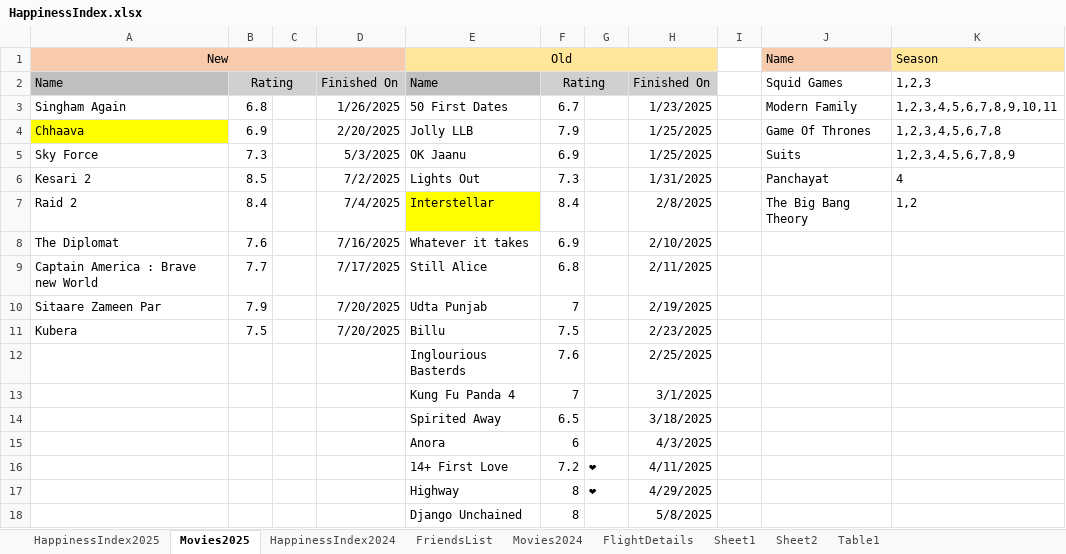
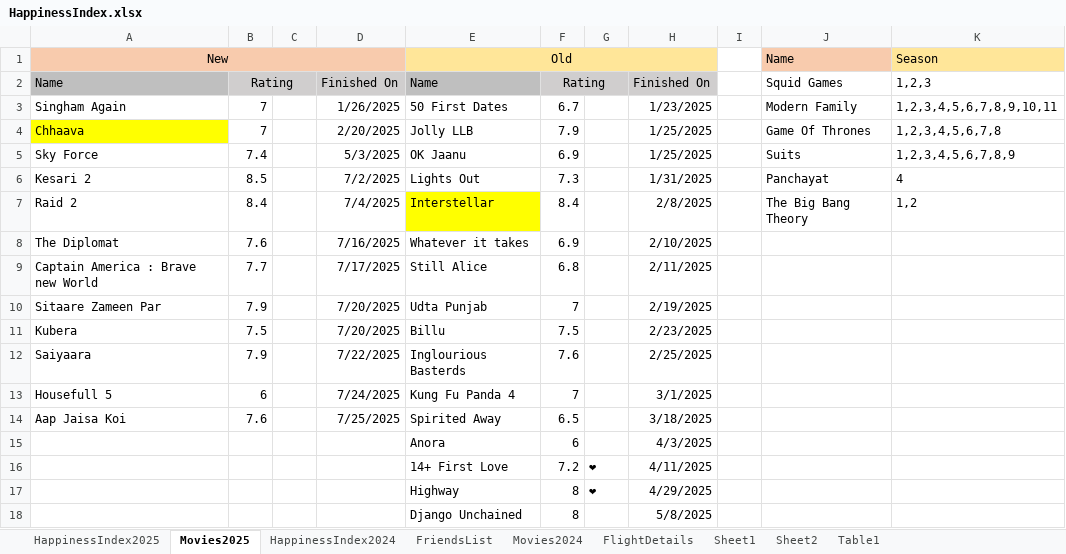
Before and after one commit to Abhinav-1708/Happiness-Index, an Excel workbook: HappinessIndex.xlsx, sheet Movies2025, drawn as a sheet; only a part is shown; values as stored, in another font and other column widths than the file's, no borders; conditional formats not drawn; the diff names each change by its address in the sheet, - before the commit and + after, or states it on an @@ line.

```diff
--- a/HappinessIndex.xlsx (sheet Movies2025)
+++ b/HappinessIndex.xlsx (sheet Movies2025)
-B3: 6.8
+B3: 7
-B4: 6.9
+B4: 7
-B5: 7.3
+B5: 7.4
-A12 (New): (empty)
+A12 (New): Saiyaara
-B12: (empty)
+B12: 7.9
-D12: (empty)
+D12: 7/22/2025
-A13 (New): (empty)
+A13 (New): Housefull 5
-B13: (empty)
+B13: 6
-D13: (empty)
+D13: 7/24/2025
-A14 (New): (empty)
+A14 (New): Aap Jaisa Koi
-B14: (empty)
+B14: 7.6
-D14: (empty)
+D14: 7/25/2025
```
Also changed, not shown: sheet HappinessIndex2025, charts or pictures.
